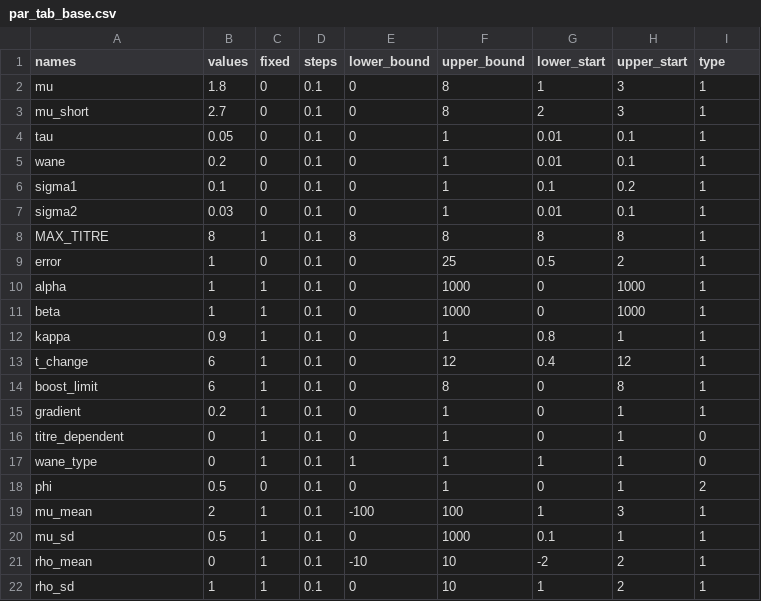
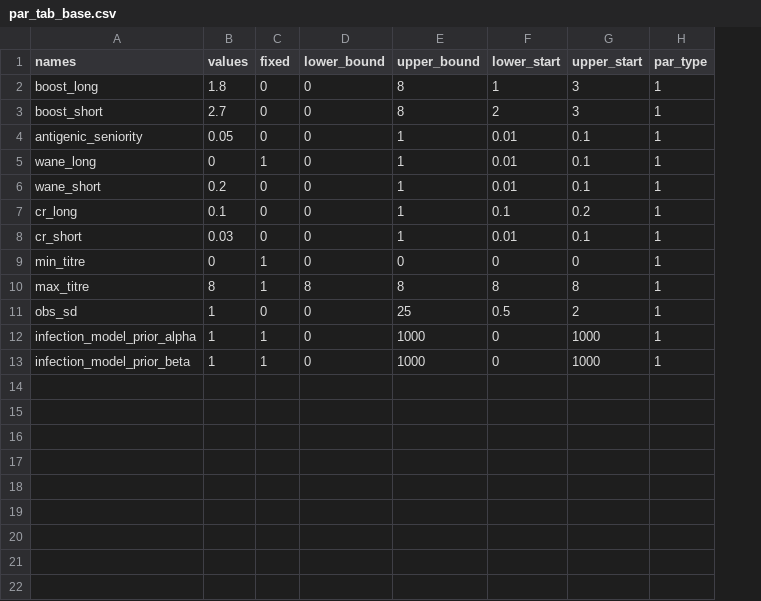
Before and after one commit to seroanalytics/serosolver, a CSV file: inst/extdata/par_tab_base.csv, drawn as a sheet; removed rows and columns are numbered as before the commit, all else as after; the diff names each change by its address in the sheet, - before the commit and + after, or states it on an @@ line.

Commit message:
Changing data and parameter table variable names -- changed check_inputs and helpers mostly

```diff
--- a/inst/extdata/par_tab_base.csv
+++ b/inst/extdata/par_tab_base.csv
-column D (steps), rows 2-11: all 0.1
-H1: type
+H1: par_type
-A2 (names): mu
+A2 (names): boost_long
-A3 (names): mu_short
+A3 (names): boost_short
-A4 (names): tau
+A4 (names): antigenic_seniority
+row 5: wane_long | 0 | 1 | 0 | 1 | 0.01 | 0.1 | 1
-A6 (names): wane
+A6 (names): wane_short
-A7 (names): sigma1
+A7 (names): cr_long
-A8 (names): sigma2
+A8 (names): cr_short
+row 9: min_titre | 0 | 1 | 0 | 0 | 0 | 0 | 1
-A10 (names): MAX_TITRE
+A10 (names): max_titre
-A11 (names): error
+A11 (names): obs_sd
-A12 (names): alpha
+A12 (names): infection_model_prior_alpha
-A13 (names): beta
+A13 (names): infection_model_prior_beta
-row 12: kappa | 0.9 | 1 | 0.1 | 0 | 1 | 0.8 | 1 | 1
-row 13: t_change | 6 | 1 | 0.1 | 0 | 12 | 0.4 | 12 | 1
-row 14: boost_limit | 6 | 1 | 0.1 | 0 | 8 | 0 | 8 | 1
-row 15: gradient | 0.2 | 1 | 0.1 | 0 | 1 | 0 | 1 | 1
-row 16: titre_dependent | 0 | 1 | 0.1 | 0 | 1 | 0 | 1 | 0
-row 17: wane_type | 0 | 1 | 0.1 | 1 | 1 | 1 | 1 | 0
-row 18: phi | 0.5 | 0 | 0.1 | 0 | 1 | 0 | 1 | 2
-row 19: mu_mean | 2 | 1 | 0.1 | -100 | 100 | 1 | 3 | 1
-row 20: mu_sd | 0.5 | 1 | 0.1 | 0 | 1000 | 0.1 | 1 | 1
-row 21: rho_mean | 0 | 1 | 0.1 | -10 | 10 | -2 | 2 | 1
-row 22: rho_sd | 1 | 1 | 0.1 | 0 | 10 | 1 | 2 | 1
```
Also changed, not shown: 4 other files.
